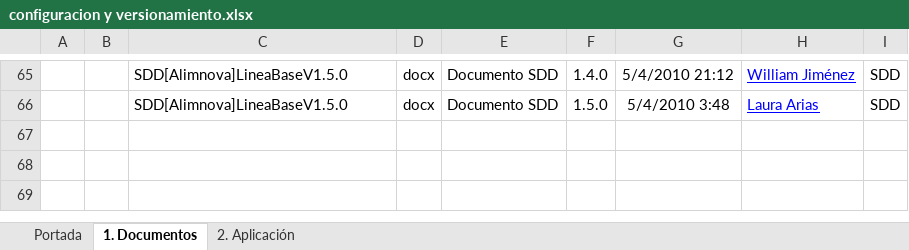
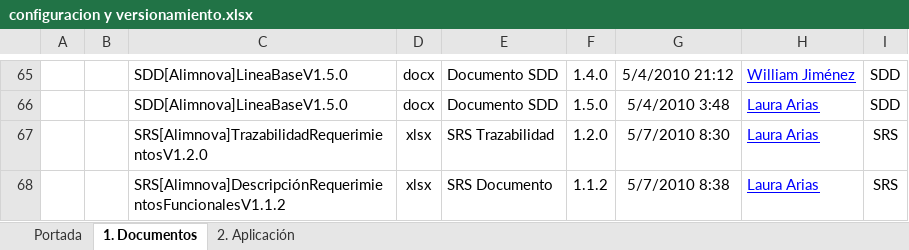
Before and after one commit to doomer4646/alimnova, an Excel workbook: Org. Interna/configuracion y versionamiento.xlsx, sheet 1. Documentos, drawn as a sheet; only a part is shown, gaps mark what is left out; values as stored, in another font and other column widths than the file's, no borders; table styles not drawn; the diff names each change by its address in the sheet, - before the commit and + after, or states it on an @@ line.

```diff
--- a/Org. Interna/configuracion y versionamiento.xlsx (sheet 1. Documentos)
+++ b/Org. Interna/configuracion y versionamiento.xlsx (sheet 1. Documentos)
+row 67:  |  | SRS[Alimnova]TrazabilidadRequerimientosV1.2.0 | xlsx | SRS Trazabilidad | 1.2.0 | 5/7/2010 8:30 | Laura Arias | SRS
+row 68:  |  | SRS[Alimnova]DescripciónRequerimientosFuncionalesV1.1.2 | xlsx | SRS Documento | 1.1.2 | 5/7/2010 8:38 | Laura Arias | SRS
```
Also changed, not shown: 4 other files.
